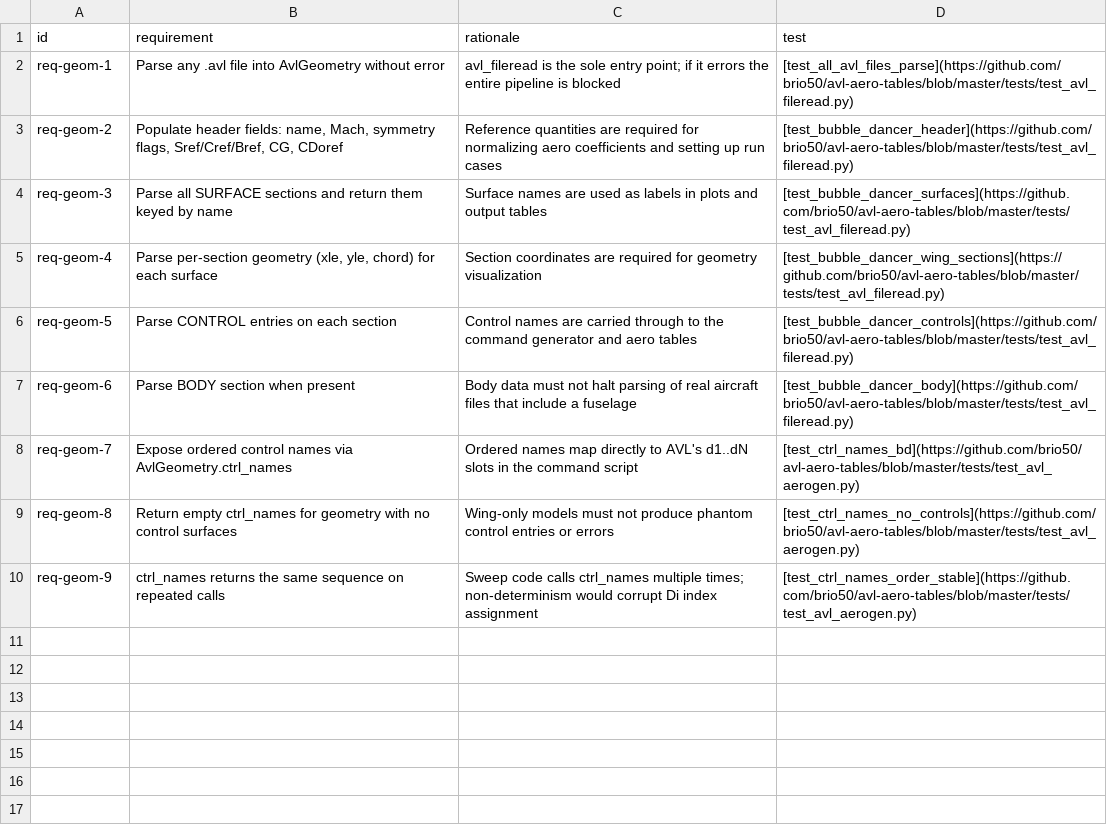
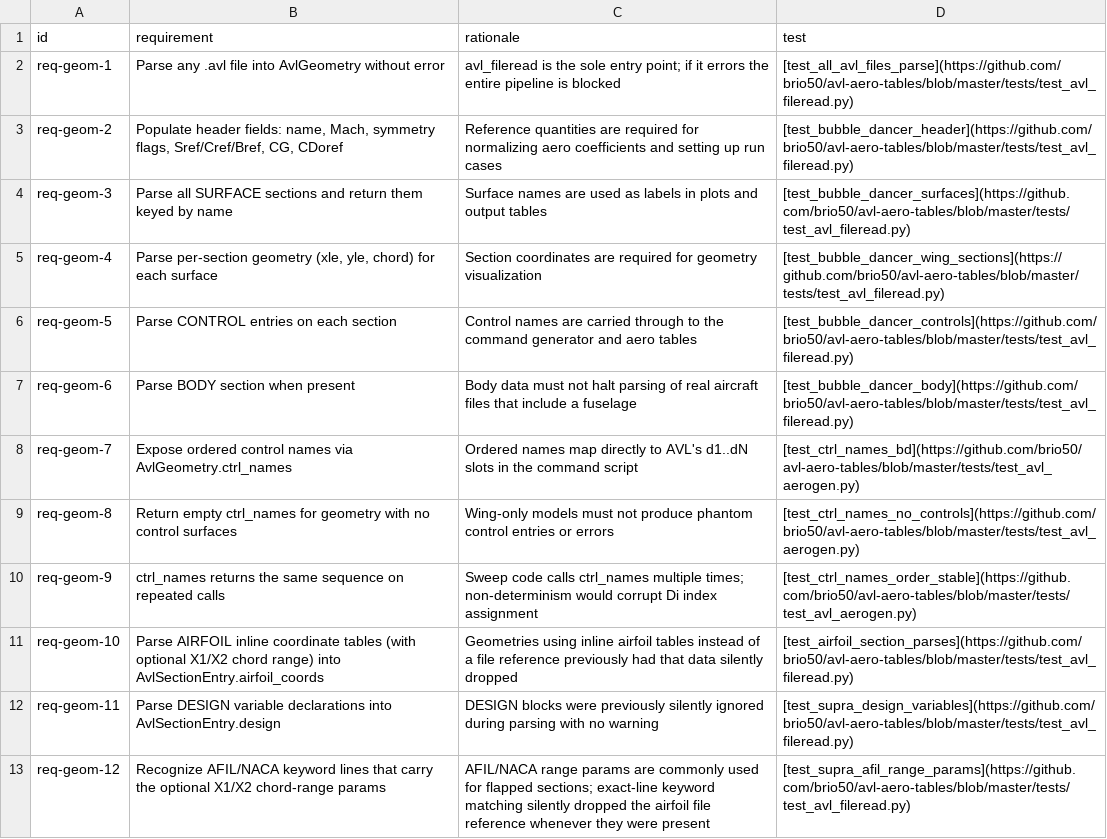
Before and after one commit to brio50/AVL-Aero-Tables, a CSV file: docs/dev/reqs/geom.csv, drawn as a sheet; the diff names each change by its address in the sheet, - before the commit and + after, or states it on an @@ line.

```diff
--- a/docs/dev/reqs/geom.csv
+++ b/docs/dev/reqs/geom.csv
+row 11: req-geom-10 | Parse AIRFOIL inline coordinate tables (with optional X1/X2 chord range) into AvlSectionEntry.airfoil_coords | Geometries using inline airfoil tables instead of a file reference previously had that data silently dropped | [test_airfoil_section_parses](https://github.com/brio50/avl-aero-tables/blob/master/tests/test_avl_fileread.py)
+row 12: req-geom-11 | Parse DESIGN variable declarations into AvlSectionEntry.design | DESIGN blocks were previously silently ignored during parsing with no warning | [test_supra_design_variables](https://github.com/brio50/avl-aero-tables/blob/master/tests/test_avl_fileread.py)
+row 13: req-geom-12 | Recognize AFIL/NACA keyword lines that carry the optional X1/X2 chord-range params | AFIL/NACA range params are commonly used for flapped sections; exact-line keyword matching silently dropped the airfoil file reference whenever they were present | [test_supra_afil_range_params](https://github.com/brio50/avl-aero-tables/blob/master/tests/test_avl_fileread.py)
```
Also changed, not shown: 4 other files.
